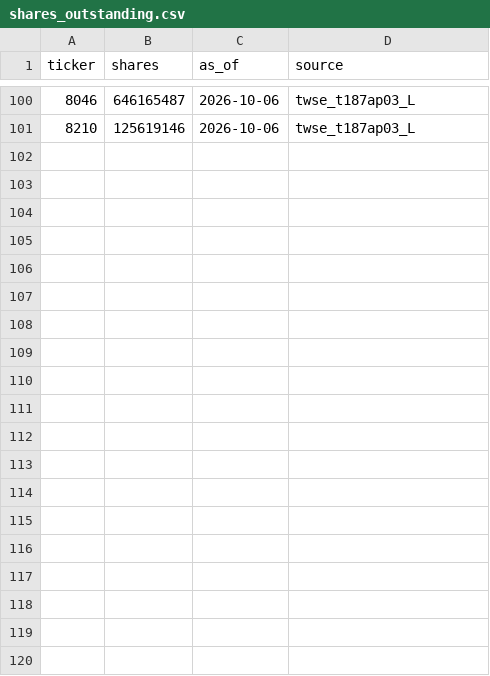
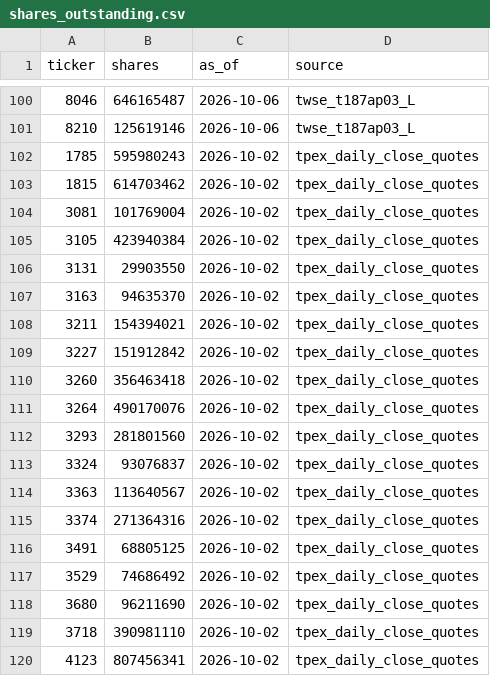
Before and after one commit to jiahaoc040-ai/esun-etf-agent, a CSV file: data/reference/shares_outstanding.csv, drawn as a sheet; only a part is shown, gaps mark what is left out; the diff covers the shown part only.

Commit message:
Add TPEx shares; rerun backtest with issued shares

```diff
--- a/data/reference/shares_outstanding.csv
+++ b/data/reference/shares_outstanding.csv
@@ -101 +101,20 @@ ticker,shares,as_of,source
 8210,125619146,2026-10-06,twse_t187ap03_L
+1785,595980243,2026-10-02,tpex_daily_close_quotes
+1815,614703462,2026-10-02,tpex_daily_close_quotes
+3081,101769004,2026-10-02,tpex_daily_close_quotes
+3105,423940384,2026-10-02,tpex_daily_close_quotes
+3131,29903550,2026-10-02,tpex_daily_close_quotes
+3163,94635370,2026-10-02,tpex_daily_close_quotes
+3211,154394021,2026-10-02,tpex_daily_close_quotes
+3227,151912842,2026-10-02,tpex_daily_close_quotes
+3260,356463418,2026-10-02,tpex_daily_close_quotes
+3264,490170076,2026-10-02,tpex_daily_close_quotes
+3293,281801560,2026-10-02,tpex_daily_close_quotes
+3324,93076837,2026-10-02,tpex_daily_close_quotes
+3363,113640567,2026-10-02,tpex_daily_close_quotes
+3374,271364316,2026-10-02,tpex_daily_close_quotes
+3491,68805125,2026-10-02,tpex_daily_close_quotes
+3529,74686492,2026-10-02,tpex_daily_close_quotes
+3680,96211690,2026-10-02,tpex_daily_close_quotes
+3718,390981110,2026-10-02,tpex_daily_close_quotes
+4123,807456341,2026-10-02,tpex_daily_close_quotes
```
Also changed, not shown: 31 added rows elsewhere in this file, 1 other file.
